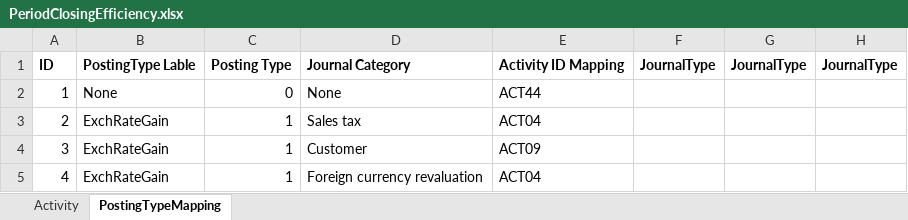
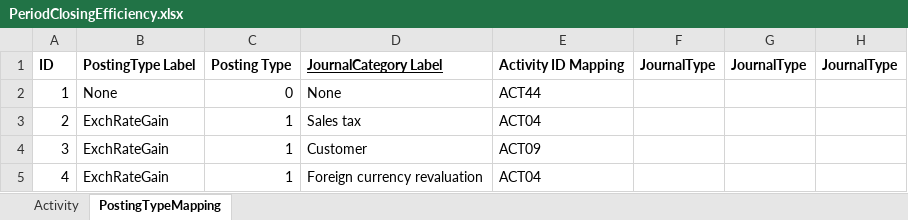
Before and after one commit to gianluca-coletta/Tesi_Magistrale, an Excel workbook: CSV/PeriodClosingEfficiency.xlsx, sheet PostingTypeMapping, drawn as a sheet; only a part is shown; values as stored, in another font and other column widths than the file's, no borders; the diff names each change by its address in the sheet, - before the commit and + after, or states it on an @@ line.

```diff
--- a/CSV/PeriodClosingEfficiency.xlsx (sheet PostingTypeMapping)
+++ b/CSV/PeriodClosingEfficiency.xlsx (sheet PostingTypeMapping)
-B1: PostingType Lable
+B1: PostingType Label
-D1: Journal Category
+D1: JournalCategory Label
-D1 underline: off
+D1 underline: on
```
Also changed, not shown: sheet Activity, 2 other files.
